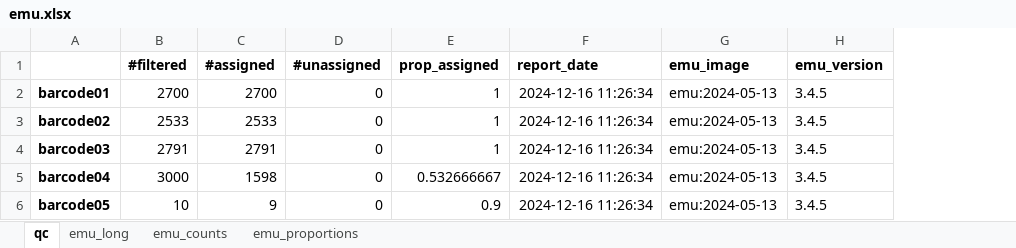
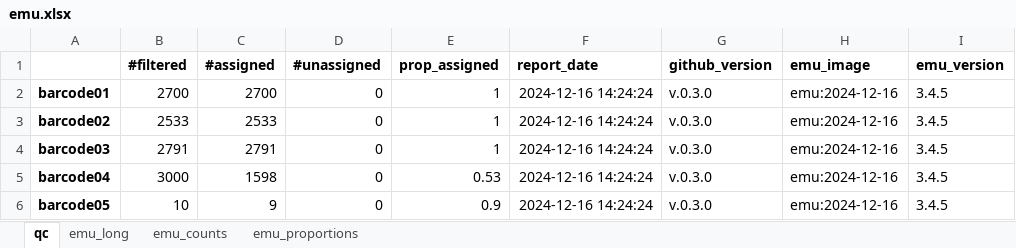
Before and after one commit to clinical-genomics-uppsala/Geneious_metabarcoding, an Excel workbook: data/emu.xlsx, sheet qc, drawn as a sheet; only a part is shown; values as stored, in another font and other column widths than the file's, no borders; addresses are those after the commit; the diff names each change by its address in the sheet, - before the commit and + after, or states it on an @@ line.

Commit message:
feat: report formatting - cell width, rounding and borders

```diff
--- a/data/emu.xlsx (sheet qc)
+++ b/data/emu.xlsx (sheet qc)
+column G (github_version), rows 2-6: all v.0.3.0
-F2:F6 (report_date): 2024-12-16 11:26:34
+F2:F6 (report_date): 2024-12-16 14:24:24
-H2:H6 (emu_image): emu:2024-05-13
+H2:H6 (emu_image): emu:2024-12-16
-E5 (prop_assigned): 0.532666667
+E5 (prop_assigned): 0.53
```
Also changed, not shown: sheet emu_long, sheet emu_proportions, sheet emu_counts, 2 other files.
